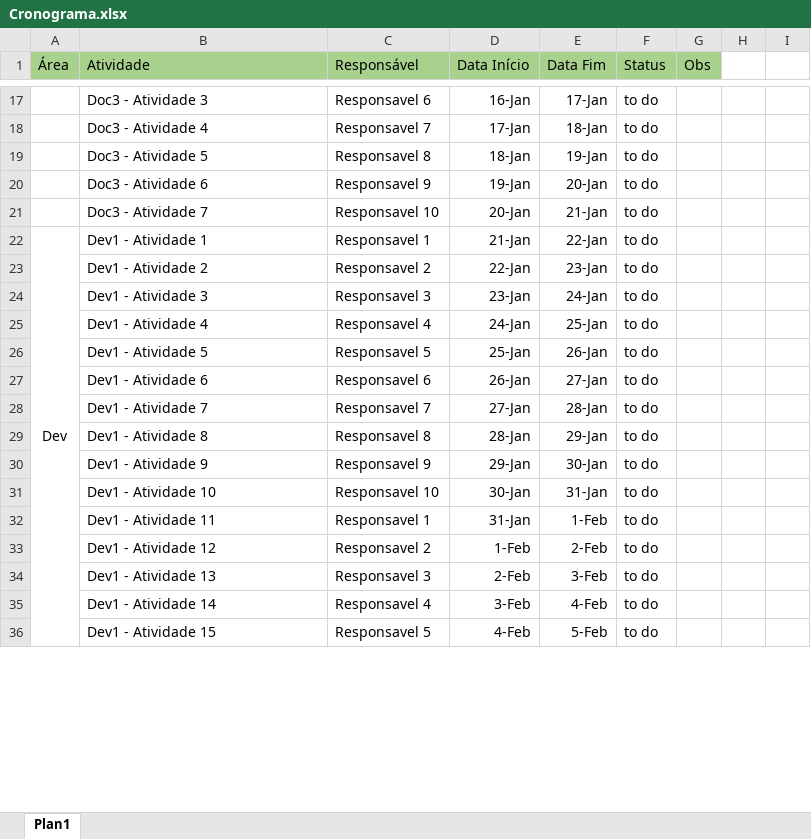
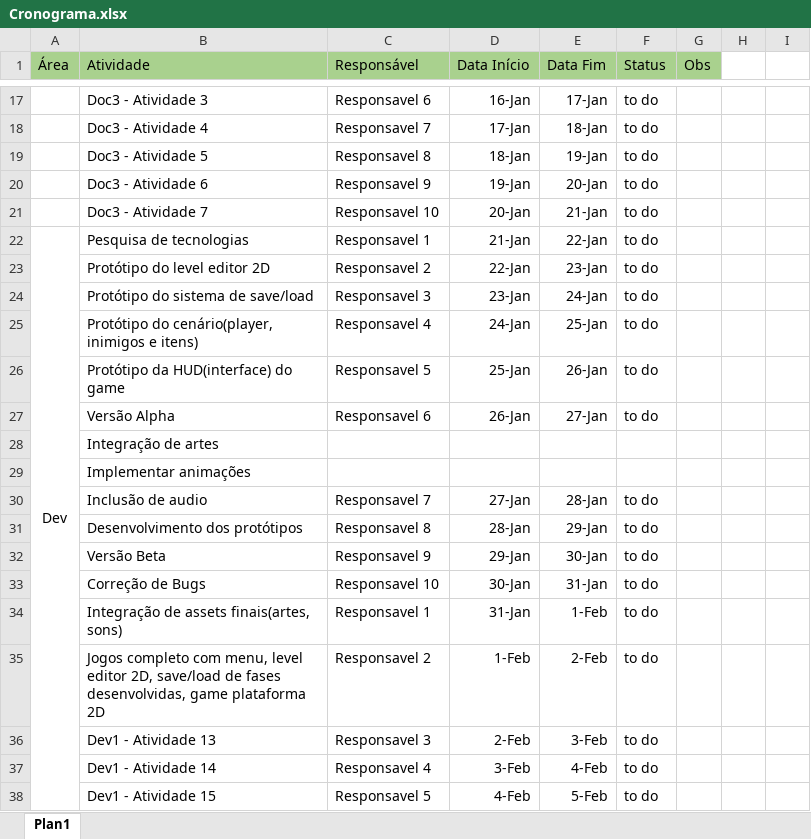
Before and after one commit to maihe/PanGu, an Excel workbook: Doc/Entregas Patricia/Cronograma.xlsx, sheet Plan1, drawn as a sheet; only a part is shown, gaps mark what is left out; values as stored, in another font and other column widths than the file's, no borders; addresses are those after the commit; the diff names each change by its address in the sheet, - before the commit and + after, or states it on an @@ line.

Commit message:
Cronograma Dev e Arte

```diff
--- a/Doc/Entregas Patricia/Cronograma.xlsx (sheet Plan1)
+++ b/Doc/Entregas Patricia/Cronograma.xlsx (sheet Plan1)
-B22 (Atividade): Dev1 - Atividade 1
+B22 (Atividade): Pesquisa de tecnologias
-B23 (Atividade): Dev1 - Atividade 2
+B23 (Atividade): Protótipo do level editor 2D
-B24 (Atividade): Dev1 - Atividade 3
+B24 (Atividade): Protótipo do sistema de save/load
-B25 (Atividade): Dev1 - Atividade 4
+B25 (Atividade): Protótipo do cenário(player, inimigos e itens)
-B26 (Atividade): Dev1 - Atividade 5
+B26 (Atividade): Protótipo da HUD(interface) do game
-B27 (Atividade): Dev1 - Atividade 6
+B27 (Atividade): Versão Alpha
+row 28:  | Integração de artes
+row 29:  | Implementar animações
-B30 (Atividade): Dev1 - Atividade 7
+B30 (Atividade): Inclusão de audio
-B31 (Atividade): Dev1 - Atividade 8
+B31 (Atividade): Desenvolvimento dos protótipos
-B32 (Atividade): Dev1 - Atividade 9
+B32 (Atividade): Versão Beta
-B33 (Atividade): Dev1 - Atividade 10
+B33 (Atividade): Correção de Bugs
-B34 (Atividade): Dev1 - Atividade 11
+B34 (Atividade): Integração de assets finais(artes, sons)
-B35 (Atividade): Dev1 - Atividade 12
+B35 (Atividade): Jogos completo com menu, level editor 2D, save/load de fases desenvolvidas, game plataforma 2D
```
